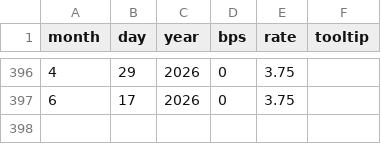
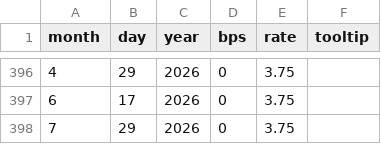
Before and after one commit to Markedwards54/History-Zoom, a CSV file: fomc.csv, drawn as a sheet; only a part is shown, gaps mark what is left out; the diff names each change by its address in the sheet, - before the commit and + after, or states it on an @@ line.

```diff
--- a/fomc.csv
+++ b/fomc.csv
+row 398: 7 | 29 | 2026 | 0 | 3.75
```
Also changed, not shown: multiDayTextBlocks.csv, 1 other file.
